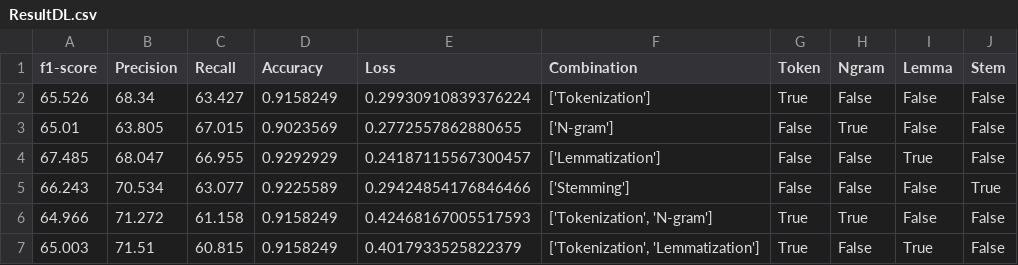
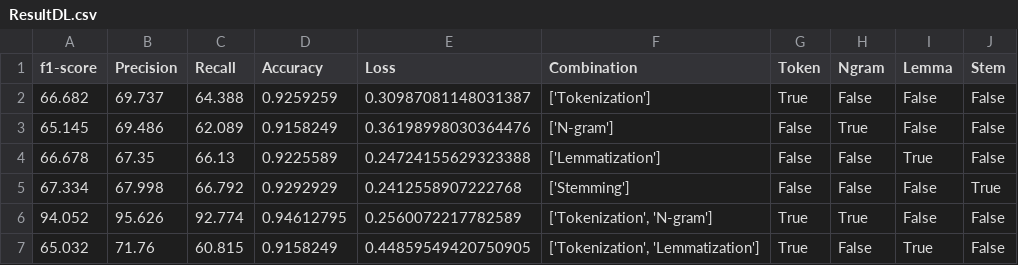
Before and after one commit to 0AlphaZero0/Text-Classification-Data-Citation-EuropePMC, a CSV file: MLAnalysis/ResultDL.csv, drawn as a sheet; only a part is shown; the diff covers the shown part only.

Commit message:
Update ResultDL.csv

```diff
--- a/MLAnalysis/ResultDL.csv
+++ b/MLAnalysis/ResultDL.csv
@@ -1,7 +1,7 @@
 f1-score	Precision	Recall	Accuracy	Loss	Combination	Token	Ngram	Lemma	Stem
-65.526	68.34	63.427	0.9158249	0.29930910839376224	['Tokenization']	True	False	False	False
-65.01	63.805	67.015	0.9023569	0.2772557862880655	['N-gram']	False	True	False	False
-67.485	68.047	66.955	0.9292929	0.24187115567300457	['Lemmatization']	False	False	True	False
-66.243	70.534	63.077	0.9225589	0.29424854176846466	['Stemming']	False	False	False	True
-64.966	71.272	61.158	0.9158249	0.42468167005517593	['Tokenization', 'N-gram']	True	True	False	False
-65.003	71.51	60.815	0.9158249	0.4017933525822379	['Tokenization', 'Lemmatization']	True	False	True	False
+66.682	69.737	64.388	0.9259259	0.30987081148031387	['Tokenization']	True	False	False	False
+65.145	69.486	62.089	0.9158249	0.36198998030364476	['N-gram']	False	True	False	False
+66.678	67.35	66.13	0.9225589	0.24724155629323388	['Lemmatization']	False	False	True	False
+67.334	67.998	66.792	0.9292929	0.2412558907222768	['Stemming']	False	False	False	True
+94.052	95.626	92.774	0.94612795	0.2560072217782589	['Tokenization', 'N-gram']	True	True	False	False
+65.032	71.76	60.815	0.9158249	0.44859549420750905	['Tokenization', 'Lemmatization']	True	False	True	False
```
Also changed, not shown: 2 added rows and 35 edited cells elsewhere in this file.
